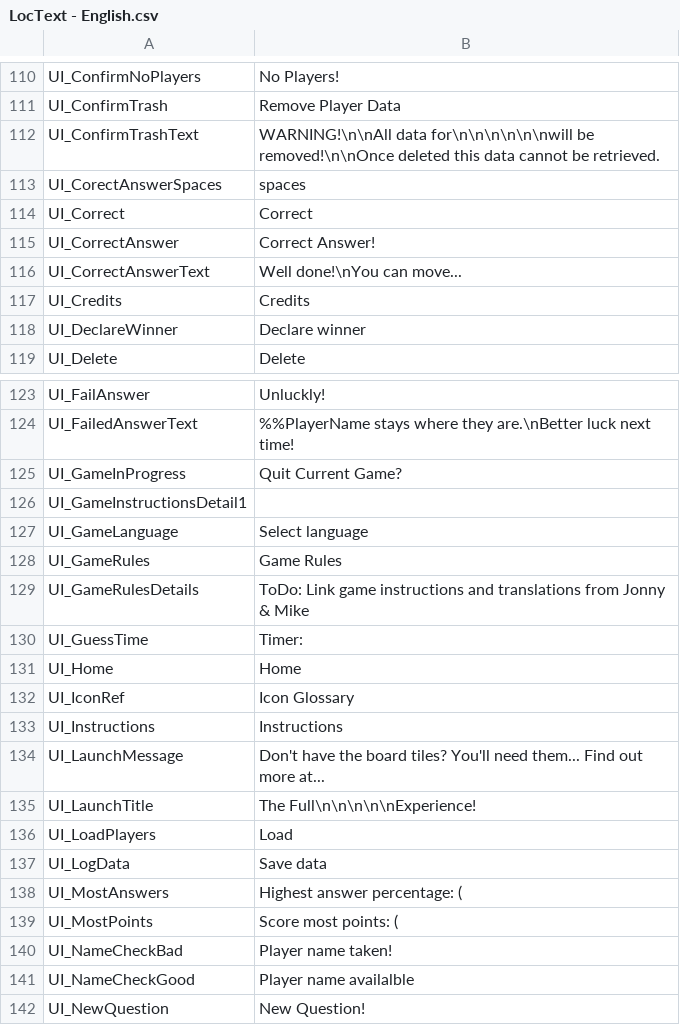
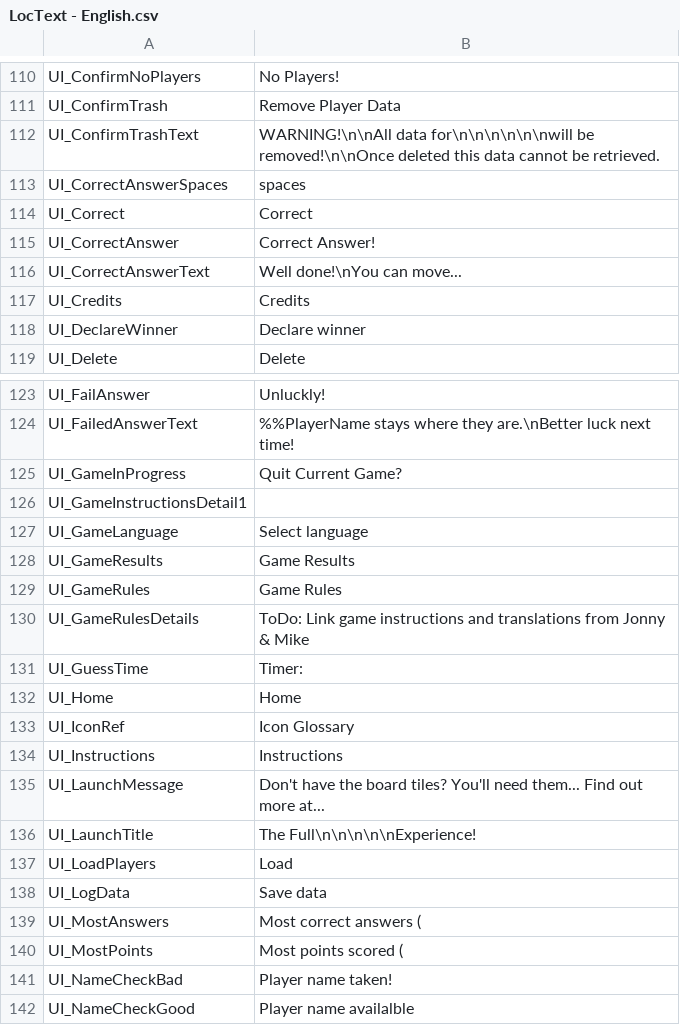
Before and after one commit to GrayMonkey/Err, a CSV file: Assets/Resources/LocText - English.csv, drawn as a sheet; only a part is shown, gaps mark what is left out; the shorter side is filled out with more unchanged rows.

Commit message:
Unity Update and general fixes
Updated to Unity 2019.4.17f1.
Game Results screen updated and functioning properly. Title added to LocText.
Stars animating properly for cirrect answers.
LocText updated to reflect above changes.

```diff
--- a/Assets/Resources/LocText - English.csv
+++ b/Assets/Resources/LocText - English.csv
@@ -112,3 +112,3 @@ UI_ConfirmTrash,Remove Player Data
 UI_ConfirmTrashText,WARNING!\n\nAll data for\n\n\n\n\n\nwill be removed!\n\nOnce deleted this data cannot be retrieved.
-UI_CorectAnswerSpaces,spaces
+UI_CorrectAnswerSpaces,spaces
 UI_Correct,Correct
@@ -127,2 +127,3 @@ UI_GameInstructionsDetail1,
 UI_GameLanguage,Select language
+UI_GameResults,Game Results
 UI_GameRules,Game Rules
@@ -137,4 +138,4 @@ UI_LoadPlayers,Load
 UI_LogData,Save data
-UI_MostAnswers,Highest answer percentage: (
-UI_MostPoints,Score most points: (
+UI_MostAnswers,Most correct answers (
+UI_MostPoints,Most points scored (
 UI_NameCheckBad,Player name taken!
```
Also changed, not shown: 12 other files.
